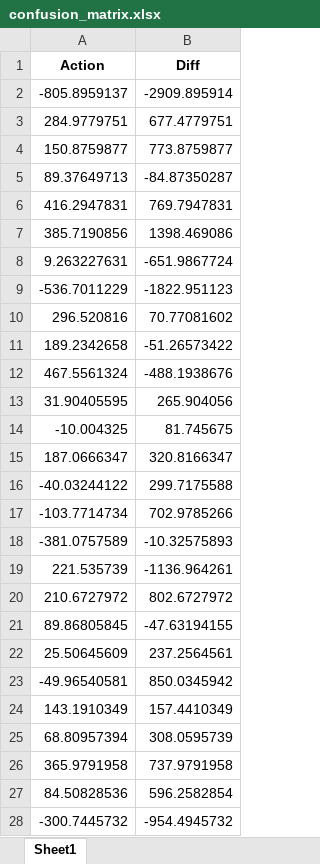
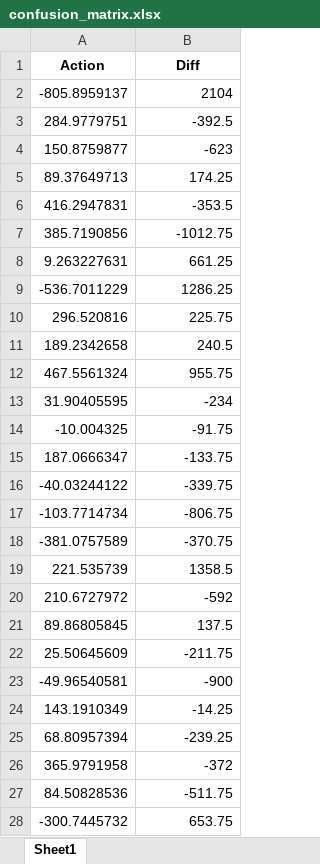
Before and after one commit to oelllleo/isom5270, an Excel workbook: Assignment1/confusion_matrix.xlsx, sheet Sheet1, drawn as a sheet; only a part is shown; values as stored, in another font and other column widths than the file's, no borders; the diff covers the shown part only; the diff names each change by its address in the sheet, - before the commit and + after, or states it on an @@ line.

```diff
--- a/Assignment1/confusion_matrix.xlsx (sheet Sheet1)
+++ b/Assignment1/confusion_matrix.xlsx (sheet Sheet1)
-B2 (Diff): -2909.895914
+B2 (Diff): 2104
-B3 (Diff): 677.4779751
+B3 (Diff): -392.5
-B4 (Diff): 773.8759877
+B4 (Diff): -623
-B5 (Diff): -84.87350287
+B5 (Diff): 174.25
-B6 (Diff): 769.7947831
+B6 (Diff): -353.5
-B7 (Diff): 1398.469086
+B7 (Diff): -1012.75
-B8 (Diff): -651.9867724
+B8 (Diff): 661.25
-B9 (Diff): -1822.951123
+B9 (Diff): 1286.25
-B10 (Diff): 70.77081602
+B10 (Diff): 225.75
-B11 (Diff): -51.26573422
+B11 (Diff): 240.5
-B12 (Diff): -488.1938676
+B12 (Diff): 955.75
-B13 (Diff): 265.904056
+B13 (Diff): -234
-B14 (Diff): 81.745675
+B14 (Diff): -91.75
-B15 (Diff): 320.8166347
+B15 (Diff): -133.75
-B16 (Diff): 299.7175588
+B16 (Diff): -339.75
-B17 (Diff): 702.9785266
+B17 (Diff): -806.75
-B18 (Diff): -10.32575893
+B18 (Diff): -370.75
-B19 (Diff): -1136.964261
+B19 (Diff): 1358.5
-B20 (Diff): 802.6727972
+B20 (Diff): -592
-B21 (Diff): -47.63194155
+B21 (Diff): 137.5
-B22 (Diff): 237.2564561
+B22 (Diff): -211.75
-B23 (Diff): 850.0345942
+B23 (Diff): -900
-B24 (Diff): 157.4410349
+B24 (Diff): -14.25
-B25 (Diff): 308.0595739
+B25 (Diff): -239.25
-B26 (Diff): 737.9791958
+B26 (Diff): -372
-B27 (Diff): 596.2582854
+B27 (Diff): -511.75
-B28 (Diff): -954.4945732
+B28 (Diff): 653.75
```
Also changed, not shown: 687 edited cells elsewhere in this sheet, 1 other file.
